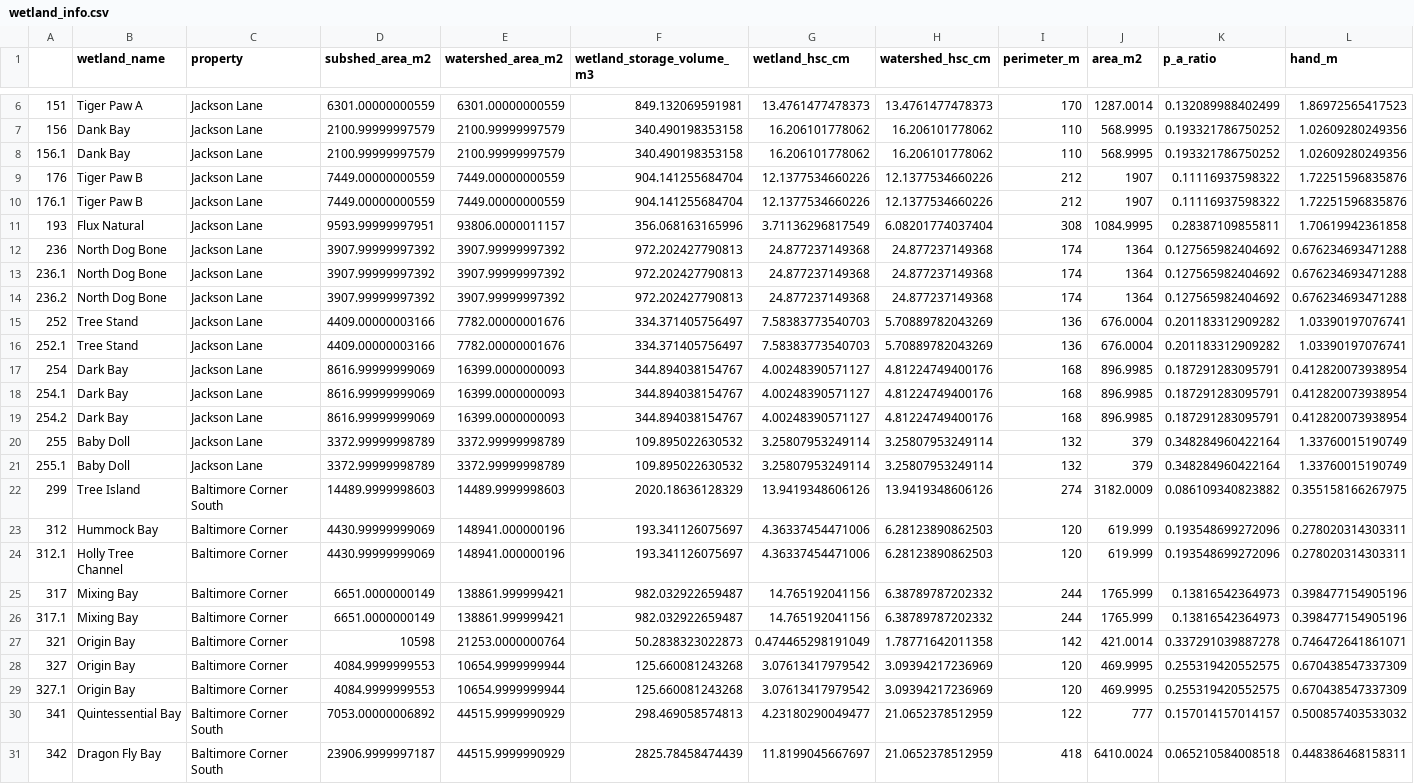
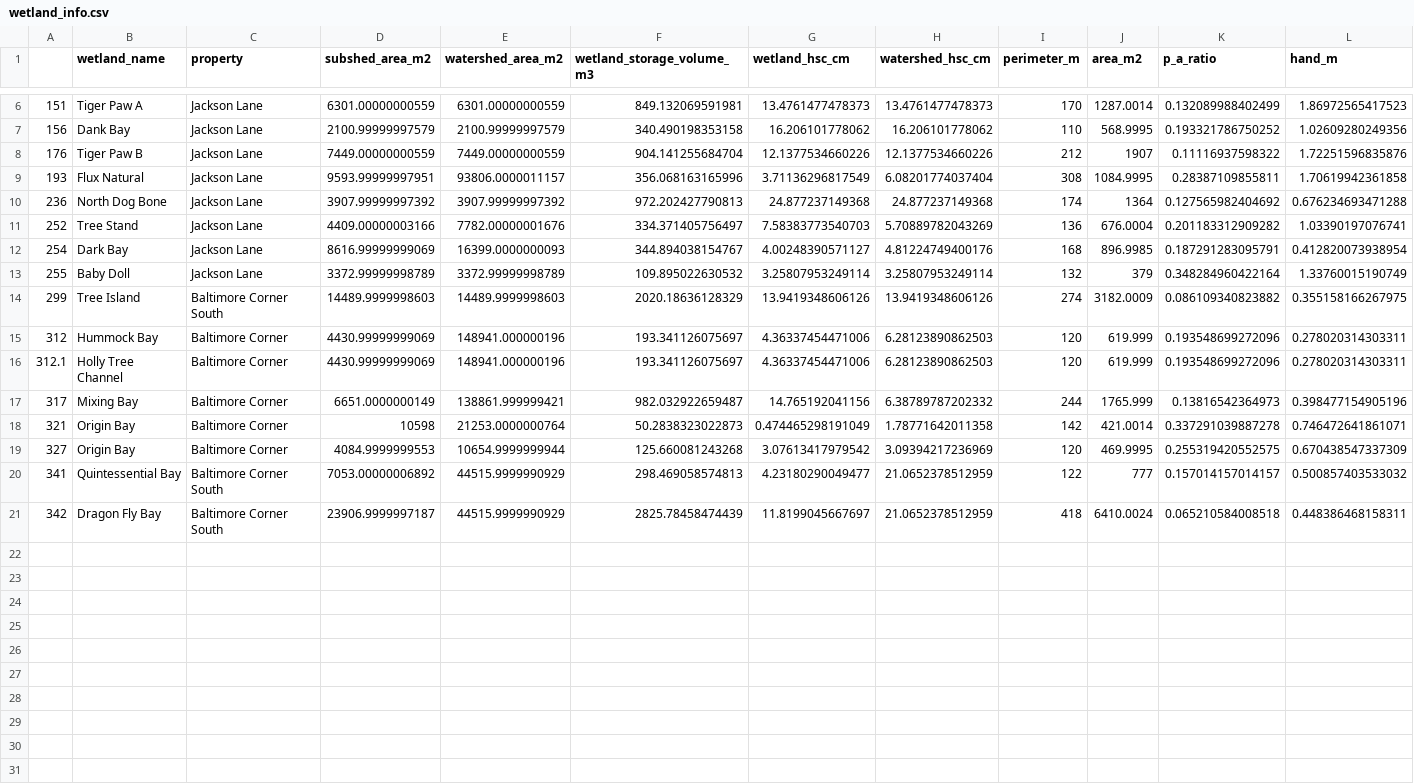
Before and after one commit to DelmarvaDisco/site_info, a CSV file: docs/wetland_info.csv, drawn as a sheet; only a part is shown, gaps mark what is left out; rows hold the shown columns only; the diff names each change by its address in the sheet, - before the commit and + after, or states it on an @@ line.

```diff
--- a/docs/wetland_info.csv
+++ b/docs/wetland_info.csv
-row 8: 156.1 | Dank Bay | Jackson Lane | 2100.99999997579 | 2100.99999997579 | 340.490198353158 | 16.206101778062 | 16.206101778062 | 110 | 568.9995 | 0.193321786750252 | 1.02609280249356
-row 10: 176.1 | Tiger Paw B | Jackson Lane | 7449.00000000559 | 7449.00000000559 | 904.141255684704 | 12.1377534660226 | 12.1377534660226 | 212 | 1907 | 0.11116937598322 | 1.72251596835876
-row 13: 236.1 | North Dog Bone | Jackson Lane | 3907.99999997392 | 3907.99999997392 | 972.202427790813 | 24.877237149368 | 24.877237149368 | 174 | 1364 | 0.127565982404692 | 0.676234693471288
-row 14: 236.2 | North Dog Bone | Jackson Lane | 3907.99999997392 | 3907.99999997392 | 972.202427790813 | 24.877237149368 | 24.877237149368 | 174 | 1364 | 0.127565982404692 | 0.676234693471288
-row 16: 252.1 | Tree Stand | Jackson Lane | 4409.00000003166 | 7782.00000001676 | 334.371405756497 | 7.58383773540703 | 5.70889782043269 | 136 | 676.0004 | 0.201183312909282 | 1.03390197076741
-row 18: 254.1 | Dark Bay | Jackson Lane | 8616.99999999069 | 16399.0000000093 | 344.894038154767 | 4.00248390571127 | 4.81224749400176 | 168 | 896.9985 | 0.187291283095791 | 0.412820073938954
-row 19: 254.2 | Dark Bay | Jackson Lane | 8616.99999999069 | 16399.0000000093 | 344.894038154767 | 4.00248390571127 | 4.81224749400176 | 168 | 896.9985 | 0.187291283095791 | 0.412820073938954
-row 21: 255.1 | Baby Doll | Jackson Lane | 3372.99999998789 | 3372.99999998789 | 109.895022630532 | 3.25807953249114 | 3.25807953249114 | 132 | 379 | 0.348284960422164 | 1.33760015190749
-row 26: 317.1 | Mixing Bay | Baltimore Corner | 6651.0000000149 | 138861.999999421 | 982.032922659487 | 14.765192041156 | 6.38789787202332 | 244 | 1765.999 | 0.13816542364973 | 0.398477154905196
-row 29: 327.1 | Origin Bay | Baltimore Corner | 4084.9999999553 | 10654.9999999944 | 125.660081243268 | 3.07613417979542 | 3.09394217236969 | 120 | 469.9995 | 0.255319420552575 | 0.670438547337309
```
Also changed, not shown: 1 other file.
